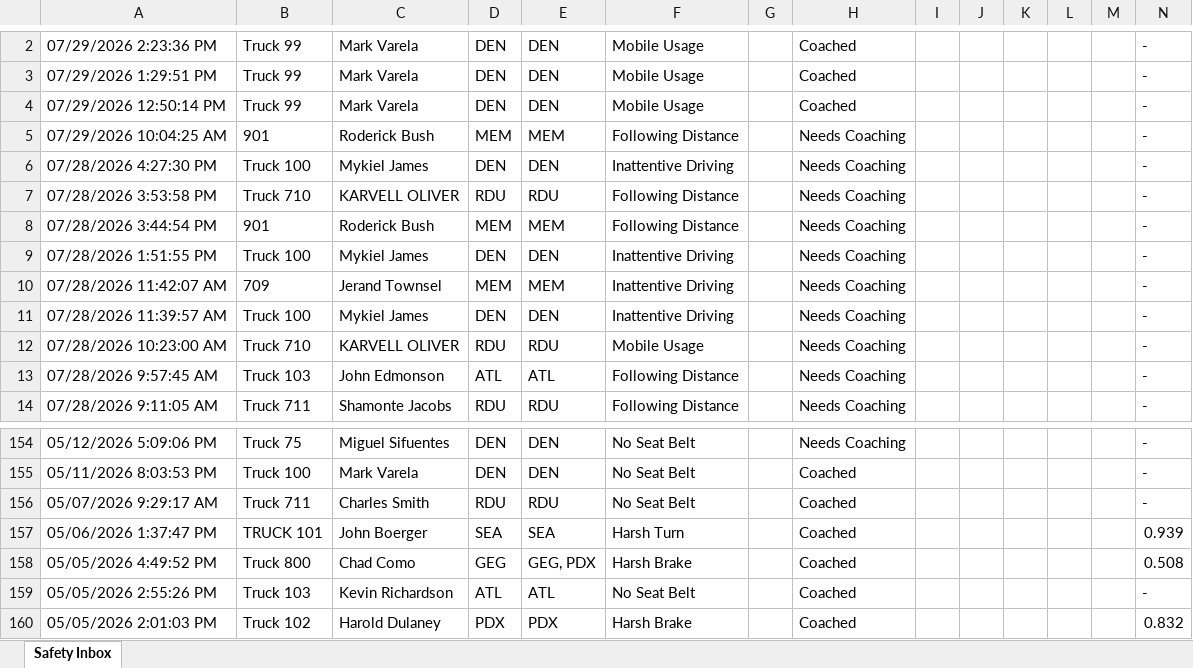
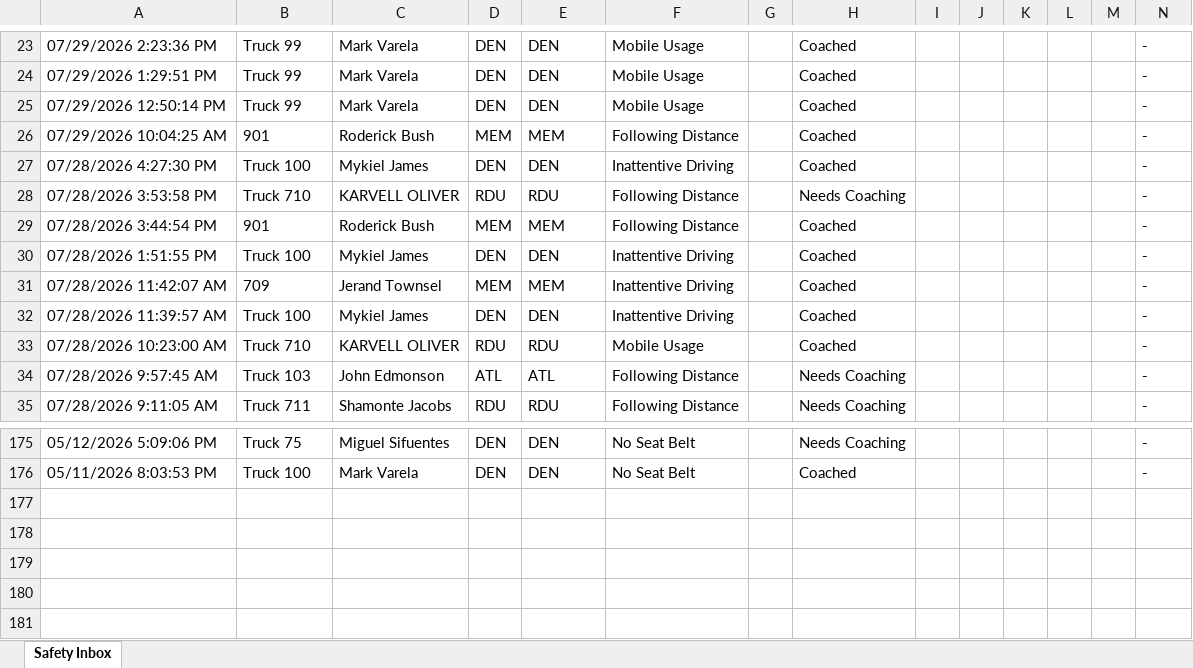
Before and after one commit to jmullins-DEN/Pep-Move, an Excel workbook: camera_events.xlsx, sheet Safety Inbox, drawn as a sheet; only a part is shown, gaps mark what is left out; values as stored, in another font and other column widths than the file's, no borders; removed rows and columns are numbered as before the commit, all else as after; rows hold the shown columns only; the diff covers the shown part only; the diff names each change by its address in the sheet, - before the commit and + after, or states it on an @@ line.

```diff
--- a/camera_events.xlsx (sheet Safety Inbox)
+++ b/camera_events.xlsx (sheet Safety Inbox)
-H26:H27: Needs Coaching
+H26:H27: Coached
-H29:H33: Needs Coaching
+H29:H33: Coached
-row 156: 05/07/2026 9:29:17 AM | Truck 711 | Charles Smith | RDU | RDU | No Seat Belt |  | Coached |  |  |  |  |  | -
-row 157: 05/06/2026 1:37:47 PM | TRUCK 101 | John Boerger | SEA | SEA | Harsh Turn |  | Coached |  |  |  |  |  | 0.939
-row 158: 05/05/2026 4:49:52 PM | Truck 800 | Chad Como | GEG | GEG, PDX | Harsh Brake |  | Coached |  |  |  |  |  | 0.508
-row 159: 05/05/2026 2:55:26 PM | Truck 103 | Kevin Richardson | ATL | ATL | No Seat Belt |  | Coached |  |  |  |  |  | -
-row 160: 05/05/2026 2:01:03 PM | Truck 102 | Harold Dulaney | PDX | PDX | Harsh Brake |  | Coached |  |  |  |  |  | 0.832
```
Also changed, not shown: 21 added rows elsewhere in this sheet.
